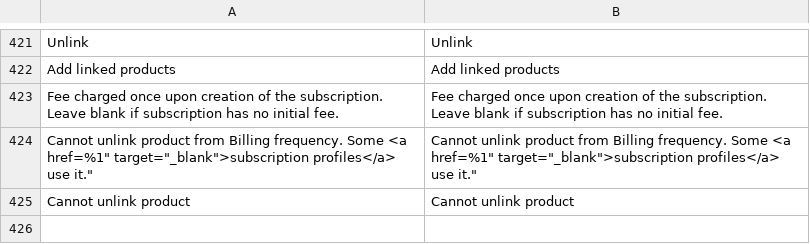
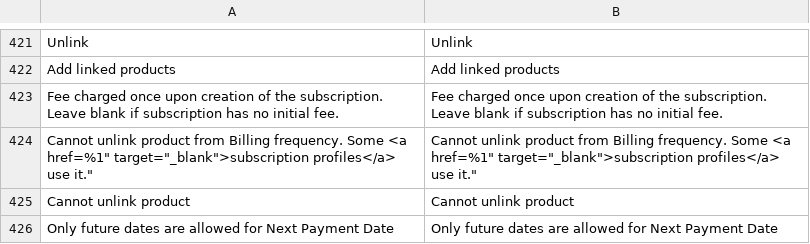
Before and after one commit to TechNWeb/TNW_Subscriptions, a CSV file: i18n/en_US.csv, drawn as a sheet; only a part is shown, gaps mark what is left out; the diff names each change by its address in the sheet, - before the commit and + after, or states it on an @@ line.

Commit message:
Fixed MPOW-953: ISD-MPOW-00054 BUG - Changing Next Payment Date to date today from Admin panel set the date and time in database to previous day 22:00 hence cron did not pick it (#662)
* Fixed MPOW-953: ISD-MPOW-00054 BUG - Changing Next Payment Date to date today from Admin panel set the date and time in database to previous day 22:00 hence cron did not pick it

* Fixed MPOW-953: ISD-MPOW-00054 BUG - Changing Next Payment Date to date today from Admin panel set the date and time in database to previous day 22:00 hence cron did not pick it

* Fixed MPOW-953: ISD-MPOW-00054 BUG - Changing Next Payment Date to date today from Admin panel set the date and time in database to previous day 22:00 hence cron did not pick it

```diff
--- a/i18n/en_US.csv
+++ b/i18n/en_US.csv
+row 426: Only future dates are allowed for Next Payment Date | Only future dates are allowed for Next Payment Date
```
Also changed, not shown: 7 other files.
